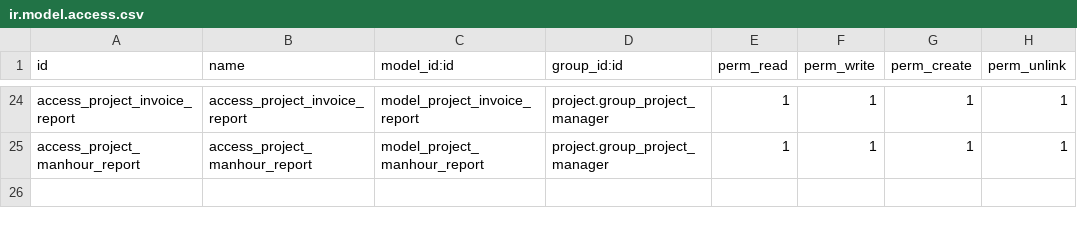
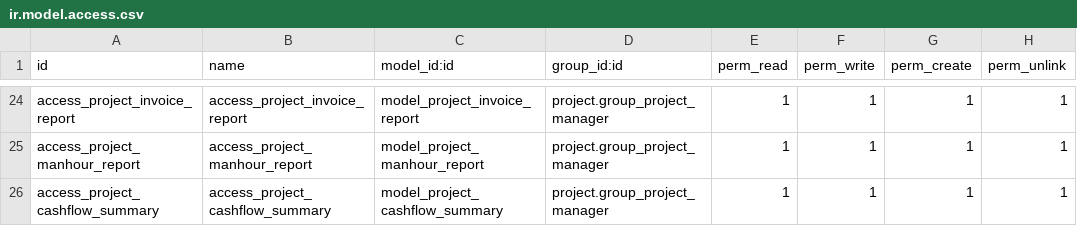
Before and after one commit to KillerQueen59/odoo-12-docker-compose, a CSV file: addons/rnet_project_management/security/ir.model.access.csv, drawn as a sheet; only a part is shown, gaps mark what is left out.

Commit message:
add latest state of cashflow summary

```diff
--- a/addons/rnet_project_management/security/ir.model.access.csv
+++ b/addons/rnet_project_management/security/ir.model.access.csv
@@ -25 +25,2 @@ access_project_invoice_report,access_project_invoice_report,model_project_invoic
 access_project_manhour_report,access_project_manhour_report,model_project_manhour_report,project.group_project_manager,1,1,1,1
+access_project_cashflow_summary,access_project_cashflow_summary,model_project_cashflow_summary,project.group_project_manager,1,1,1,1
```
Also changed, not shown: 5 other files.
